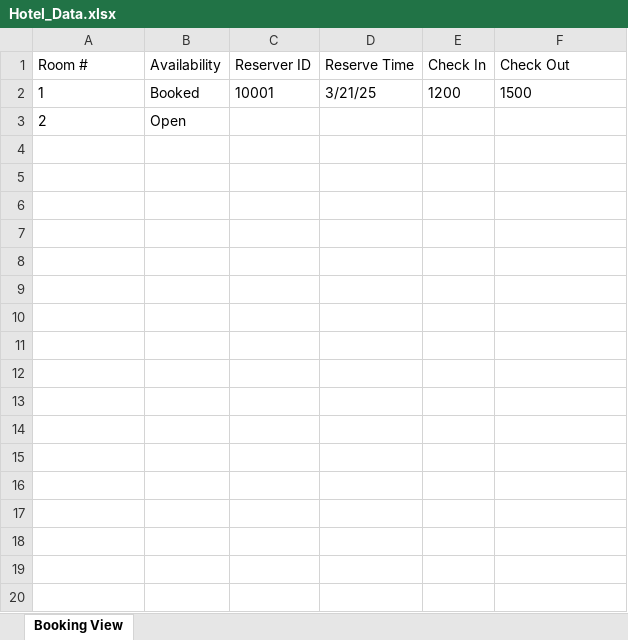
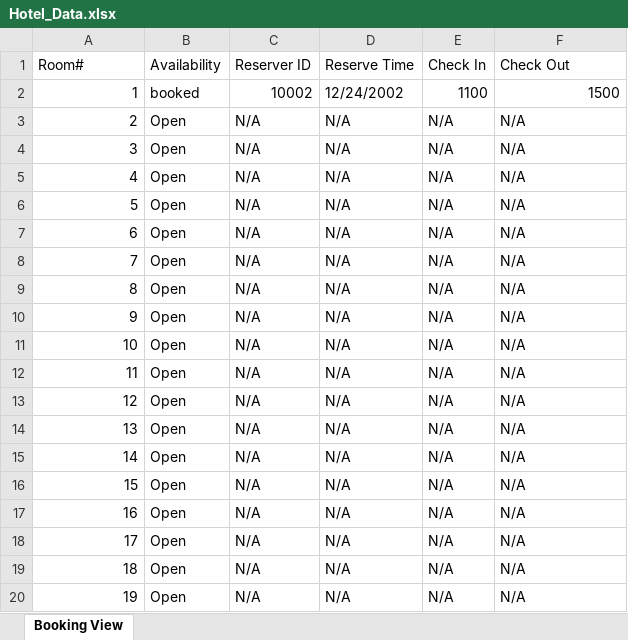
Before and after one commit to M1chaelGuerrer0/Hotel_Project, an Excel workbook: Hotel_Management/Hotel_Data.xlsx, sheet Booking View, drawn as a sheet; only a part is shown; values as stored, in another font and other column widths than the file's, no borders; the diff covers the shown part only; the diff names each change by its address in the sheet, - before the commit and + after, or states it on an @@ line.

```diff
--- a/Hotel_Management/Hotel_Data.xlsx (sheet Booking View)
+++ b/Hotel_Management/Hotel_Data.xlsx (sheet Booking View)
-A1: Room #
+A1: Room#
-A2:A3 alignment: left
+A2:A3 alignment: right
-B2 (Availability): Booked
+B2 (Availability): booked
-C2 (Reserver ID): 10001
+C2 (Reserver ID): 10002
-D2 (Reserve Time): 3/21/25
+D2 (Reserve Time): 12/24/2002
-E2 (Check In): 1200
+E2 (Check In): 1100
-F2 alignment: left
+F2 alignment: right
-C3 (Reserver ID): (empty)
+C3 (Reserver ID): N/A
-D3 (Reserve Time): (empty)
+D3 (Reserve Time): N/A
-E3 (Check In): (empty)
+E3 (Check In): N/A
-F3 (Check Out): (empty)
+F3 (Check Out): N/A
+row 4: 3 | Open | N/A | N/A | N/A | N/A
+row 5: 4 | Open | N/A | N/A | N/A | N/A
+row 6: 5 | Open | N/A | N/A | N/A | N/A
+row 7: 6 | Open | N/A | N/A | N/A | N/A
+row 8: 7 | Open | N/A | N/A | N/A | N/A
+row 9: 8 | Open | N/A | N/A | N/A | N/A
+row 10: 9 | Open | N/A | N/A | N/A | N/A
+row 11: 10 | Open | N/A | N/A | N/A | N/A
+row 12: 11 | Open | N/A | N/A | N/A | N/A
+row 13: 12 | Open | N/A | N/A | N/A | N/A
+row 14: 13 | Open | N/A | N/A | N/A | N/A
+row 15: 14 | Open | N/A | N/A | N/A | N/A
+row 16: 15 | Open | N/A | N/A | N/A | N/A
+row 17: 16 | Open | N/A | N/A | N/A | N/A
+row 18: 17 | Open | N/A | N/A | N/A | N/A
+row 19: 18 | Open | N/A | N/A | N/A | N/A
+row 20: 19 | Open | N/A | N/A | N/A | N/A
```
Also changed, not shown: 81 added rows elsewhere in this sheet, 5 other files.
